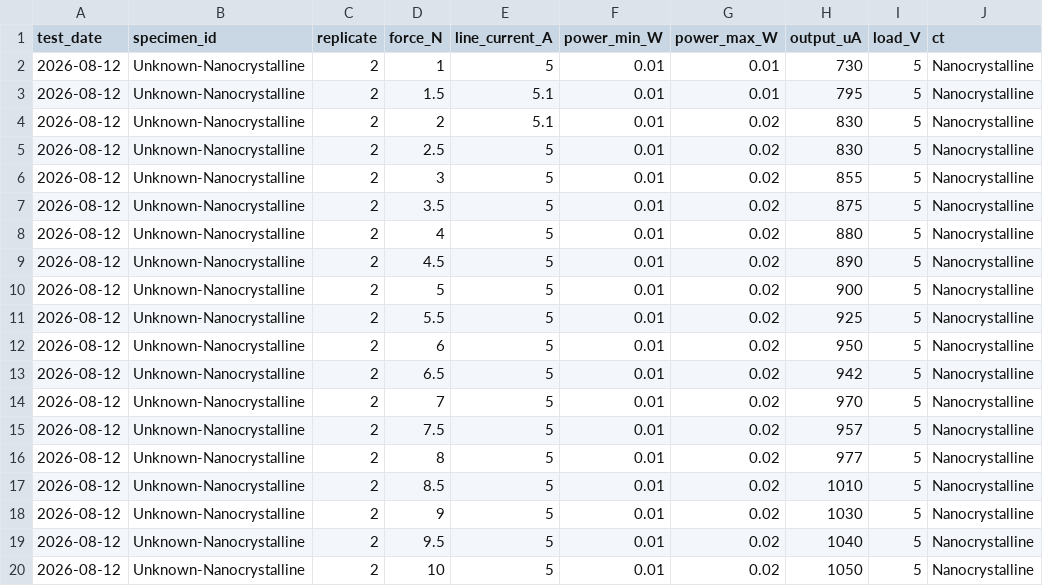
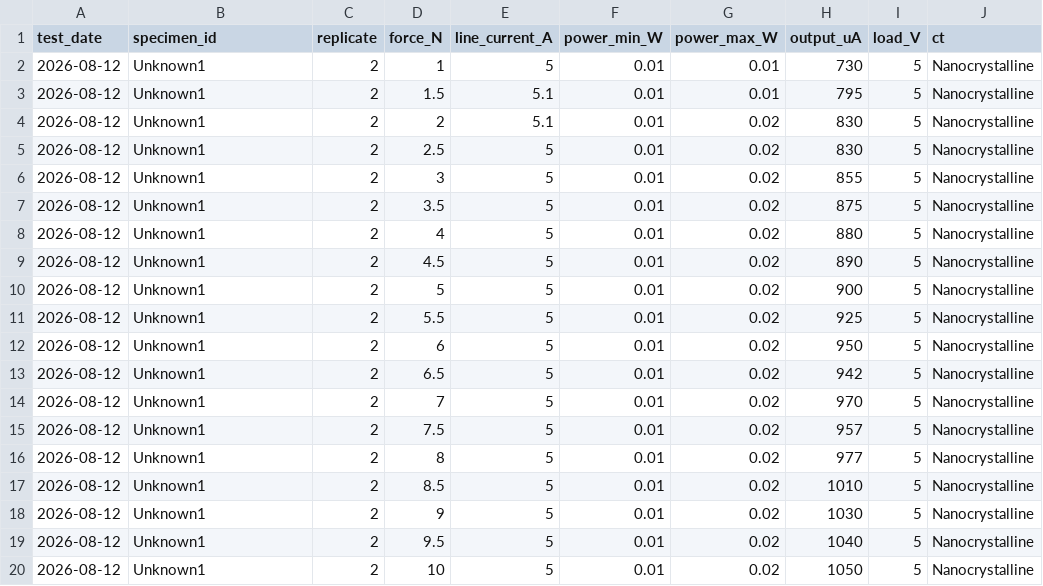
Before and after one commit to stephengilbert1/current-transformer-analysis, a CSV file: data/raw/trial_003_2026-08-12.csv, drawn as a sheet.

```diff
--- a/data/raw/trial_003_2026-08-12.csv
+++ b/data/raw/trial_003_2026-08-12.csv
@@ -1,20 +1,20 @@
 test_date,specimen_id,replicate,force_N,line_current_A,power_min_W,power_max_W,output_uA,load_V,ct
-2026-08-12,Unknown-Nanocrystalline,2,1,5,0.01,0.01,730,5,Nanocrystalline
-2026-08-12,Unknown-Nanocrystalline,2,1.5,5.1,0.01,0.01,795,5,Nanocrystalline
-2026-08-12,Unknown-Nanocrystalline,2,2,5.1,0.01,0.02,830,5,Nanocrystalline
-2026-08-12,Unknown-Nanocrystalline,2,2.5,5,0.01,0.02,830,5,Nanocrystalline
-2026-08-12,Unknown-Nanocrystalline,2,3,5,0.01,0.02,855,5,Nanocrystalline
-2026-08-12,Unknown-Nanocrystalline,2,3.5,5,0.01,0.02,875,5,Nanocrystalline
-2026-08-12,Unknown-Nanocrystalline,2,4,5,0.01,0.02,880,5,Nanocrystalline
-2026-08-12,Unknown-Nanocrystalline,2,4.5,5,0.01,0.02,890,5,Nanocrystalline
-2026-08-12,Unknown-Nanocrystalline,2,5,5,0.01,0.02,900,5,Nanocrystalline
-2026-08-12,Unknown-Nanocrystalline,2,5.5,5,0.01,0.02,925,5,Nanocrystalline
-2026-08-12,Unknown-Nanocrystalline,2,6,5,0.01,0.02,950,5,Nanocrystalline
-2026-08-12,Unknown-Nanocrystalline,2,6.5,5,0.01,0.02,942,5,Nanocrystalline
-2026-08-12,Unknown-Nanocrystalline,2,7,5,0.01,0.02,970,5,Nanocrystalline
-2026-08-12,Unknown-Nanocrystalline,2,7.5,5,0.01,0.02,957,5,Nanocrystalline
-2026-08-12,Unknown-Nanocrystalline,2,8,5,0.01,0.02,977,5,Nanocrystalline
-2026-08-12,Unknown-Nanocrystalline,2,8.5,5,0.01,0.02,1010,5,Nanocrystalline
-2026-08-12,Unknown-Nanocrystalline,2,9,5,0.01,0.02,1030,5,Nanocrystalline
-2026-08-12,Unknown-Nanocrystalline,2,9.5,5,0.01,0.02,1040,5,Nanocrystalline
-2026-08-12,Unknown-Nanocrystalline,2,10,5,0.01,0.02,1050,5,Nanocrystalline
+2026-08-12,Unknown1,2,1,5,0.01,0.01,730,5,Nanocrystalline
+2026-08-12,Unknown1,2,1.5,5.1,0.01,0.01,795,5,Nanocrystalline
+2026-08-12,Unknown1,2,2,5.1,0.01,0.02,830,5,Nanocrystalline
+2026-08-12,Unknown1,2,2.5,5,0.01,0.02,830,5,Nanocrystalline
+2026-08-12,Unknown1,2,3,5,0.01,0.02,855,5,Nanocrystalline
+2026-08-12,Unknown1,2,3.5,5,0.01,0.02,875,5,Nanocrystalline
+2026-08-12,Unknown1,2,4,5,0.01,0.02,880,5,Nanocrystalline
+2026-08-12,Unknown1,2,4.5,5,0.01,0.02,890,5,Nanocrystalline
+2026-08-12,Unknown1,2,5,5,0.01,0.02,900,5,Nanocrystalline
+2026-08-12,Unknown1,2,5.5,5,0.01,0.02,925,5,Nanocrystalline
+2026-08-12,Unknown1,2,6,5,0.01,0.02,950,5,Nanocrystalline
+2026-08-12,Unknown1,2,6.5,5,0.01,0.02,942,5,Nanocrystalline
+2026-08-12,Unknown1,2,7,5,0.01,0.02,970,5,Nanocrystalline
+2026-08-12,Unknown1,2,7.5,5,0.01,0.02,957,5,Nanocrystalline
+2026-08-12,Unknown1,2,8,5,0.01,0.02,977,5,Nanocrystalline
+2026-08-12,Unknown1,2,8.5,5,0.01,0.02,1010,5,Nanocrystalline
+2026-08-12,Unknown1,2,9,5,0.01,0.02,1030,5,Nanocrystalline
+2026-08-12,Unknown1,2,9.5,5,0.01,0.02,1040,5,Nanocrystalline
+2026-08-12,Unknown1,2,10,5,0.01,0.02,1050,5,Nanocrystalline
```
Also changed, not shown: data/raw/trial_004_2026-08-17.csv, data/raw/trial_005_2026-08-18.csv, 20 other files.
